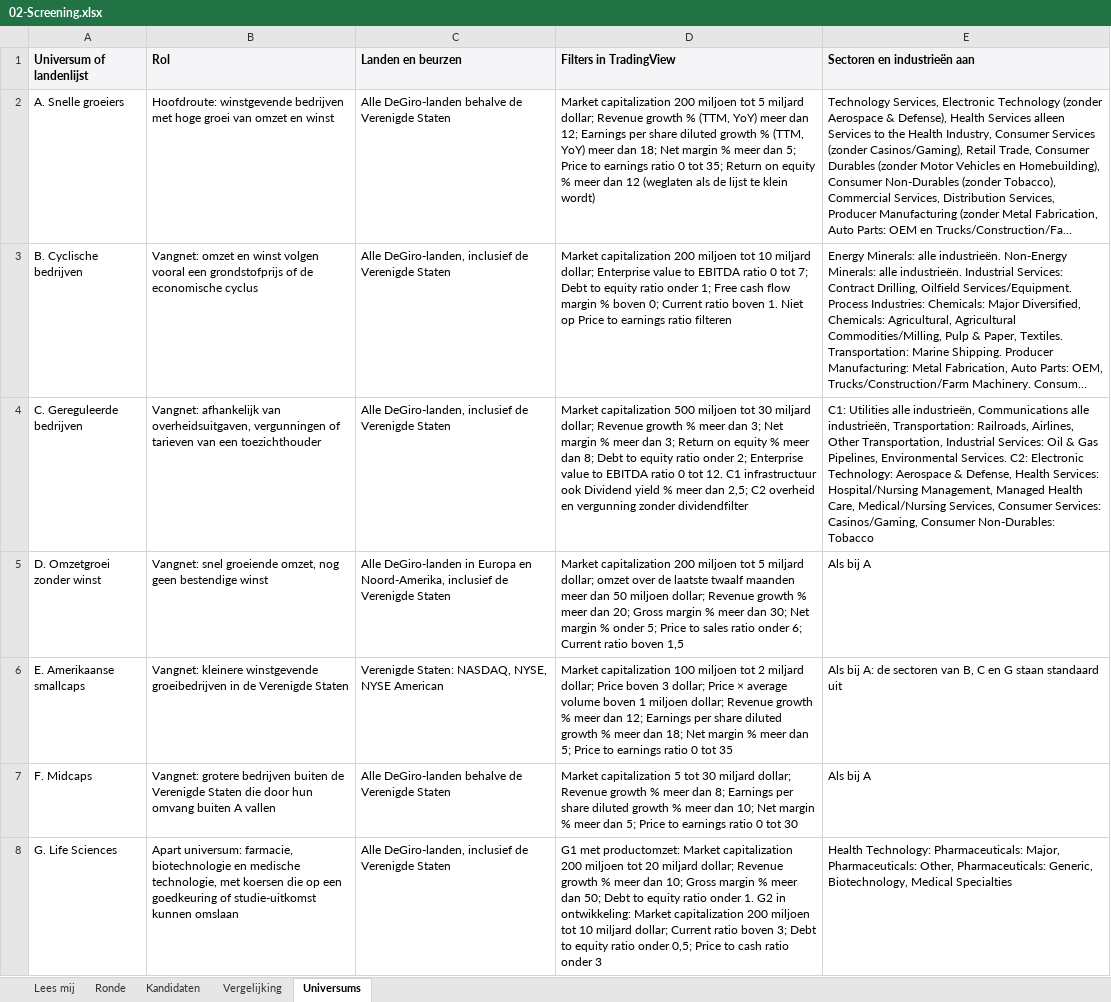
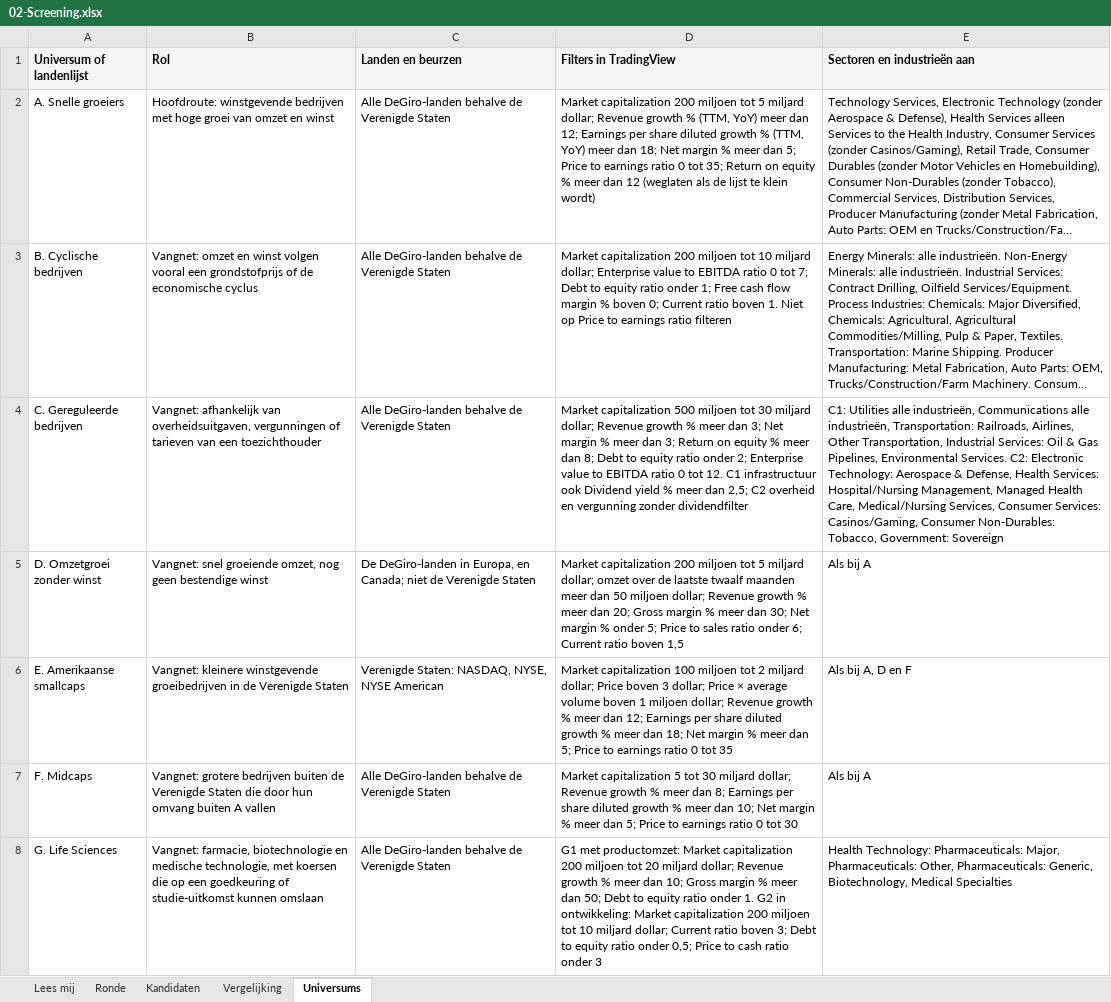
Before and after one commit to keesvanwanrooij/belegger-kees-methode, an Excel workbook: 05-Resources/Templates/02-Screening.xlsx, sheet Universums, drawn as a sheet; only a part is shown; long unchanged cells end in …; values as stored, in another font and other column widths than the file's, no borders; the diff covers the shown part only; the diff names each change by its address in the sheet, - before the commit and + after, or states it on an @@ line.

Commit message:
Add universe H for financials and real estate, move Government to C2, exclude US outside E, restore project instruction, rewrite prompt 13

```diff
--- a/05-Resources/Templates/02-Screening.xlsx (sheet Universums)
+++ b/05-Resources/Templates/02-Screening.xlsx (sheet Universums)
-C3:C4 (Landen en beurzen): Alle DeGiro-landen, inclusief de Verenigde…
+C3:C4 (Landen en beurzen): Alle DeGiro-landen behalve de Verenigde…
-E4 (Sectoren en industrieën aan): …Consumer Non-Durables: Tobacco
+E4 (Sectoren en industrieën aan): …Consumer Non-Durables: Tobacco, Government: Sovereign
-C5 (Landen en beurzen): Alle DeGiro-landen in Europa en Noord-Amerika, inclusief de Verenigde…
+C5 (Landen en beurzen): De DeGiro-landen in Europa, en Canada; niet de Verenigde…
-E6 (Sectoren en industrieën aan): Als bij A: de sectoren van B, C en G staan standaard uit
+E6 (Sectoren en industrieën aan): Als bij A, D en F
-B8 (Rol): Apart universum: farmacie, biotechnologie…
+B8 (Rol): Vangnet: farmacie, biotechnologie…
-C8 (Landen en beurzen): Alle DeGiro-landen, inclusief de Verenigde…
+C8 (Landen en beurzen): Alle DeGiro-landen behalve de Verenigde…
```
Also changed, not shown: 1 added row and 4 edited cells elsewhere in this sheet, sheet Ronde, sheet Lees mij, 13 other files.
